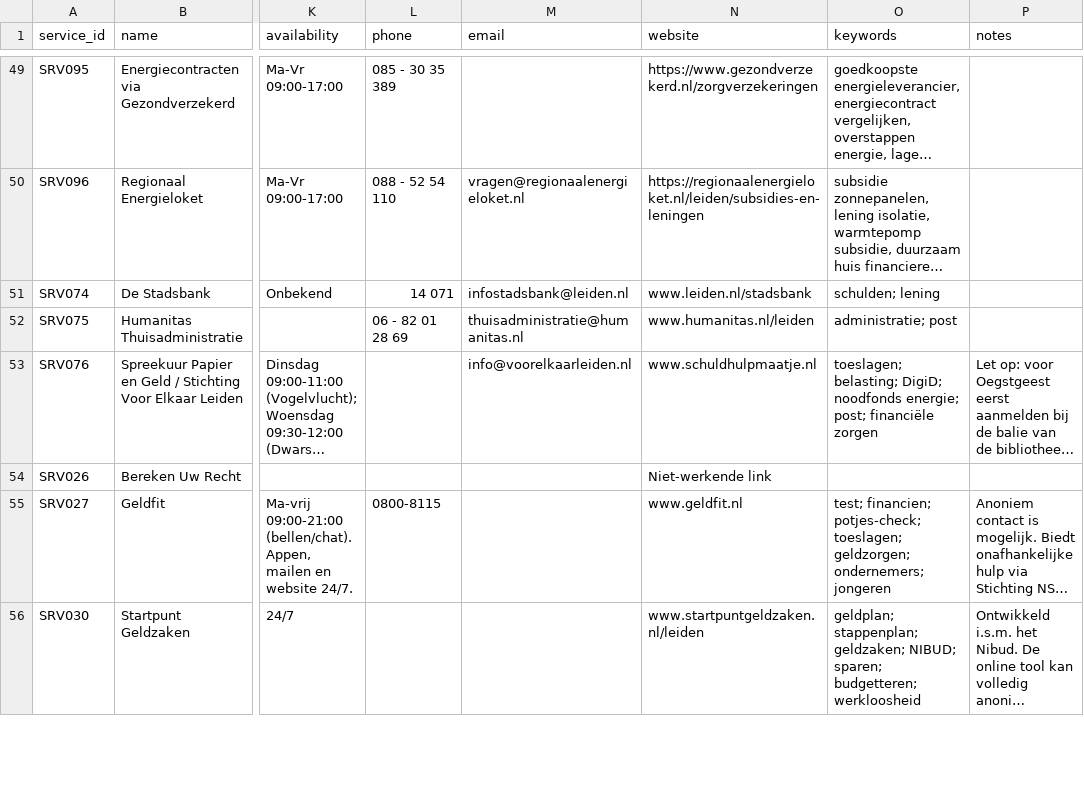
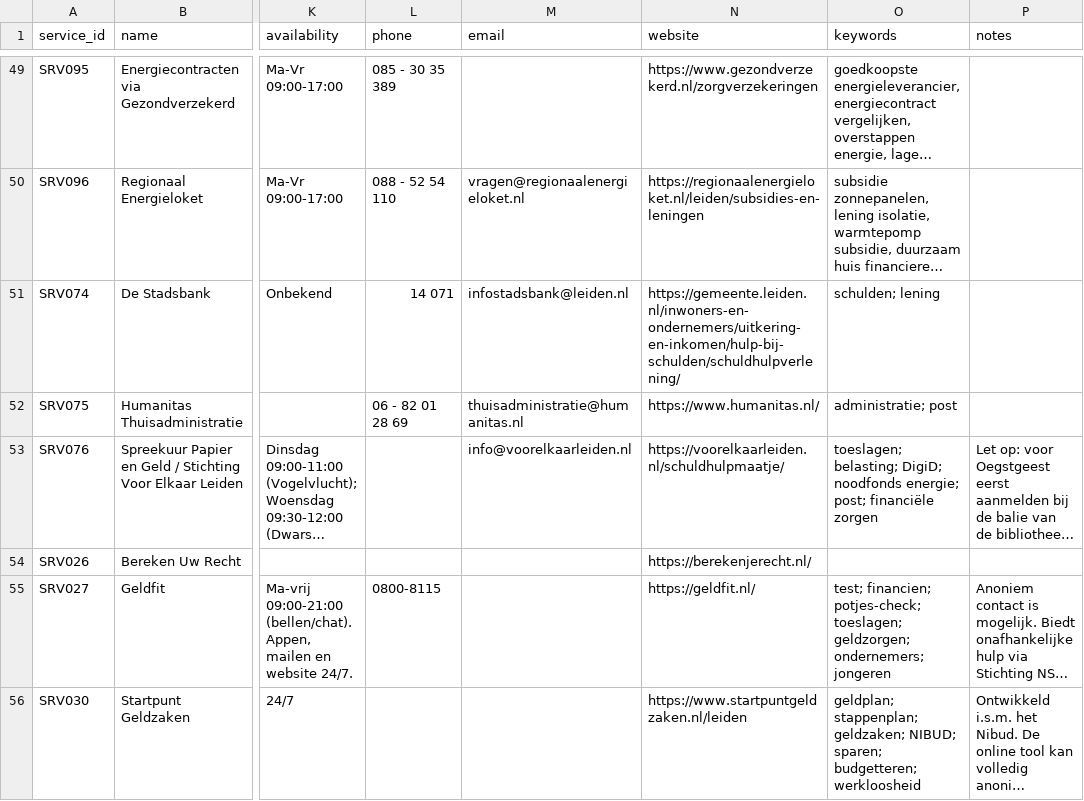
Before and after one commit to tanisha-s-p/social_services_map_leiden, a CSV file: public/services.csv, drawn as a sheet; only a part is shown, gaps mark what is left out; long unchanged cells end in …; the diff covers the shown part only; the diff names each change by its address in the sheet, - before the commit and + after, or states it on an @@ line.

Commit message:
fix: fixed website links in services csv to make sure they all work

```diff
--- a/public/services.csv
+++ b/public/services.csv
-N51 (website): www.leiden.nl/stadsbank
+N51 (website): https://gemeente.leiden.nl/inwoners-en-ondernemers/uitkering-en-inkomen/hulp-bij-schulden/schuldhulpverlening/
-N52 (website): www.humanitas.nl/leiden
+N52 (website): https://www.humanitas.nl/
-N53 (website): www.schuldhulpmaatje.nl
+N53 (website): https://voorelkaarleiden.nl/schuldhulpmaatje/
-N54 (website): Niet‑werkende link
+N54 (website): https://berekenjerecht.nl/
-N55 (website): www.geldfit.nl
+N55 (website): https://geldfit.nl/
-N56 (website): www.startpuntgeldzaken.nl/leiden
+N56 (website): https://www.startpuntgeldzaken.nl/leiden
```
Also changed, not shown: 15 edited cells elsewhere in this file.
